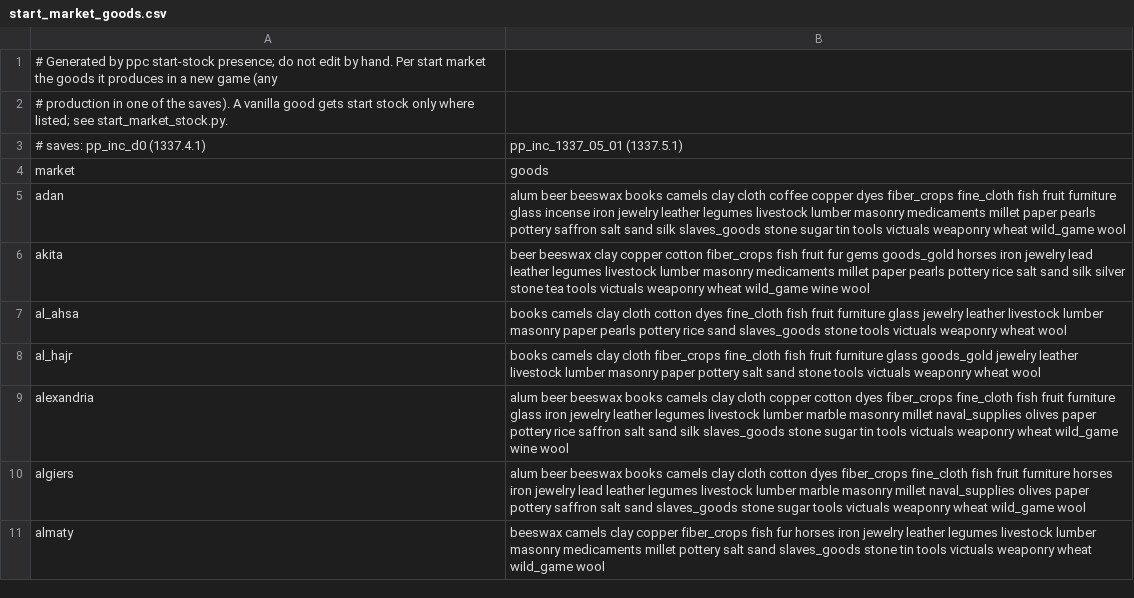
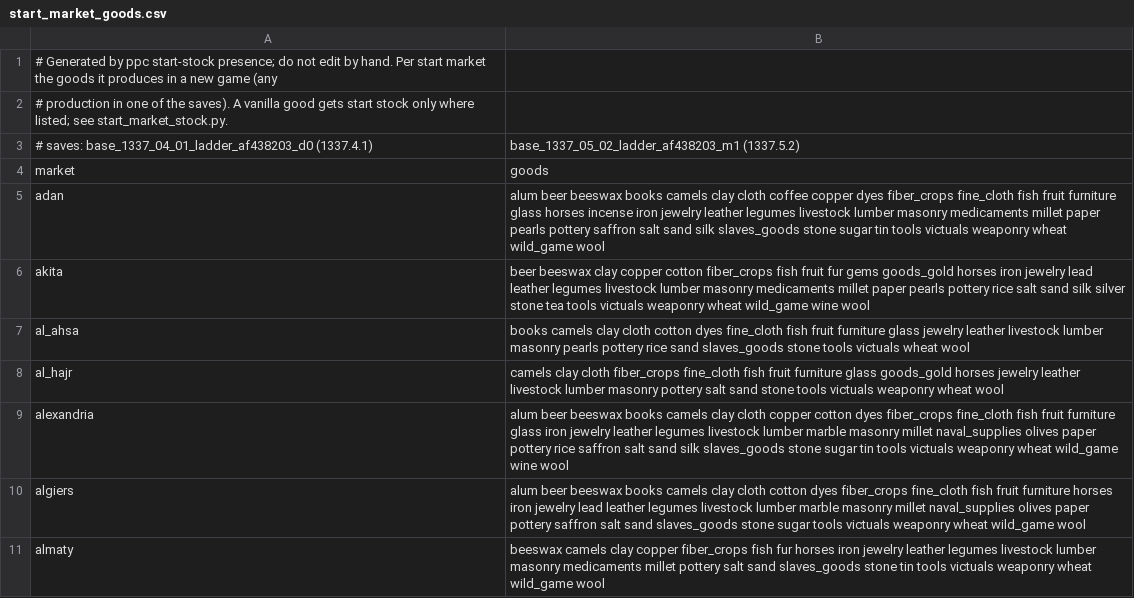
Before and after one commit to JanB1989/prosper-or-perish-constructor, a CSV file: start_market_goods.csv, drawn as a sheet; only a part is shown; the diff covers the shown part only.

```diff
--- a/start_market_goods.csv
+++ b/start_market_goods.csv
@@ -2,8 +2,8 @@
 # production in one of the saves). A vanilla good gets start stock only where listed; see start_market_stock.py.
-# saves: pp_inc_d0 (1337.4.1), pp_inc_1337_05_01 (1337.5.1)
+# saves: base_1337_04_01_ladder_af438203_d0 (1337.4.1), base_1337_05_02_ladder_af438203_m1 (1337.5.2)
 market,goods
-adan,alum beer beeswax books camels clay cloth coffee copper dyes fiber_crops fine_cloth fish fruit furniture glass incense iron jewelry leather legumes livestock lumber masonry medicaments millet paper pearls pottery saffron salt sand silk slaves_goods stone sugar tin tools victuals weaponry wheat wild_game wool
+adan,alum beer beeswax books camels clay cloth coffee copper dyes fiber_crops fine_cloth fish fruit furniture glass horses incense iron jewelry leather legumes livestock lumber masonry medicaments millet paper pearls pottery saffron salt sand silk slaves_goods stone sugar tin tools victuals weaponry wheat wild_game wool
 akita,beer beeswax clay copper cotton fiber_crops fish fruit fur gems goods_gold horses iron jewelry lead leather legumes livestock lumber masonry medicaments millet paper pearls pottery rice salt sand silk silver stone tea tools victuals weaponry wheat wild_game wine wool
-al_ahsa,books camels clay cloth cotton dyes fine_cloth fish fruit furniture glass jewelry leather livestock lumber masonry paper pearls pottery rice sand slaves_goods stone tools victuals weaponry wheat wool
-al_hajr,books camels clay cloth fiber_crops fine_cloth fish fruit furniture glass goods_gold jewelry leather livestock lumber masonry paper pottery salt sand stone tools victuals weaponry wheat wool
+al_ahsa,books camels clay cloth cotton dyes fine_cloth fish fruit furniture glass jewelry leather livestock lumber masonry pearls pottery rice sand slaves_goods stone tools victuals wheat wool
+al_hajr,camels clay cloth fiber_crops fine_cloth fish fruit furniture glass goods_gold horses jewelry leather livestock lumber masonry pottery salt sand stone tools victuals weaponry wheat wool
 alexandria,alum beer beeswax books camels clay cloth copper cotton dyes fiber_crops fine_cloth fish fruit furniture glass iron jewelry leather legumes livestock lumber marble masonry millet naval_supplies olives paper pottery rice saffron salt sand silk slaves_goods stone sugar tin tools victuals weaponry wheat wild_game wine wool
```
Also changed, not shown: 51 edited cells elsewhere in this file, 20 other files.
